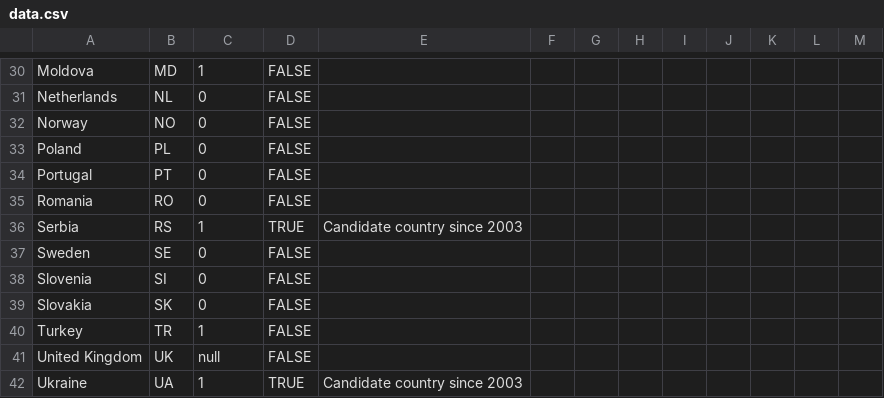
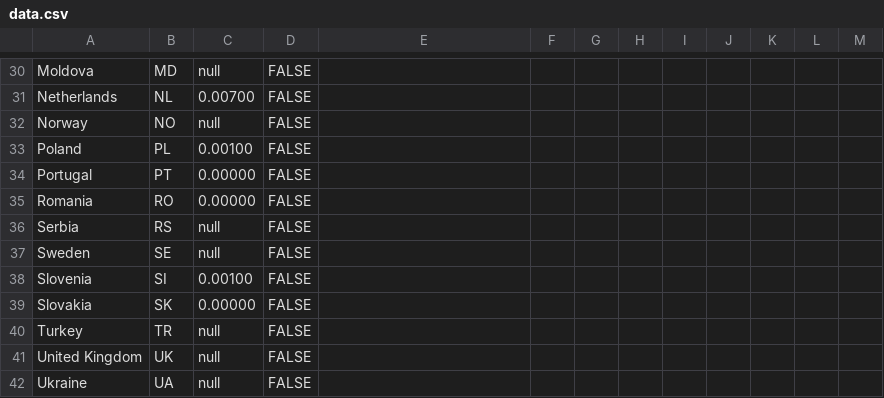
Before and after one commit to EuranetPlus/map-inheritance-tax, a CSV file: static/data/thematic/data.csv, drawn as a sheet; only a part is shown, gaps mark what is left out; the diff covers the shown part only; the diff names each change by its address in the sheet, - before the commit and + after, or states it on an @@ line.

```diff
--- a/static/data/thematic/data.csv
+++ b/static/data/thematic/data.csv
-C30: 1
+C30: null
-C31: 0
+C31: 0.00700
-C32: 0
+C32: null
-C33: 0
+C33: 0.00100
-C34:C35: 0
+C34:C35: 0.00000
-C36: 1
+C36: null
-D36: TRUE
+D36: FALSE
-E36: Candidate country since 2003
+E36: (empty)
-C37: 0
+C37: null
-C38: 0
+C38: 0.00100
-C39: 0
+C39: 0.00000
-C40: 1
+C40: null
-C42: 1
+C42: null
-D42: TRUE
+D42: FALSE
-E42: Candidate country since 2003
+E42: (empty)
```
Also changed, not shown: 35 edited cells elsewhere in this file.
